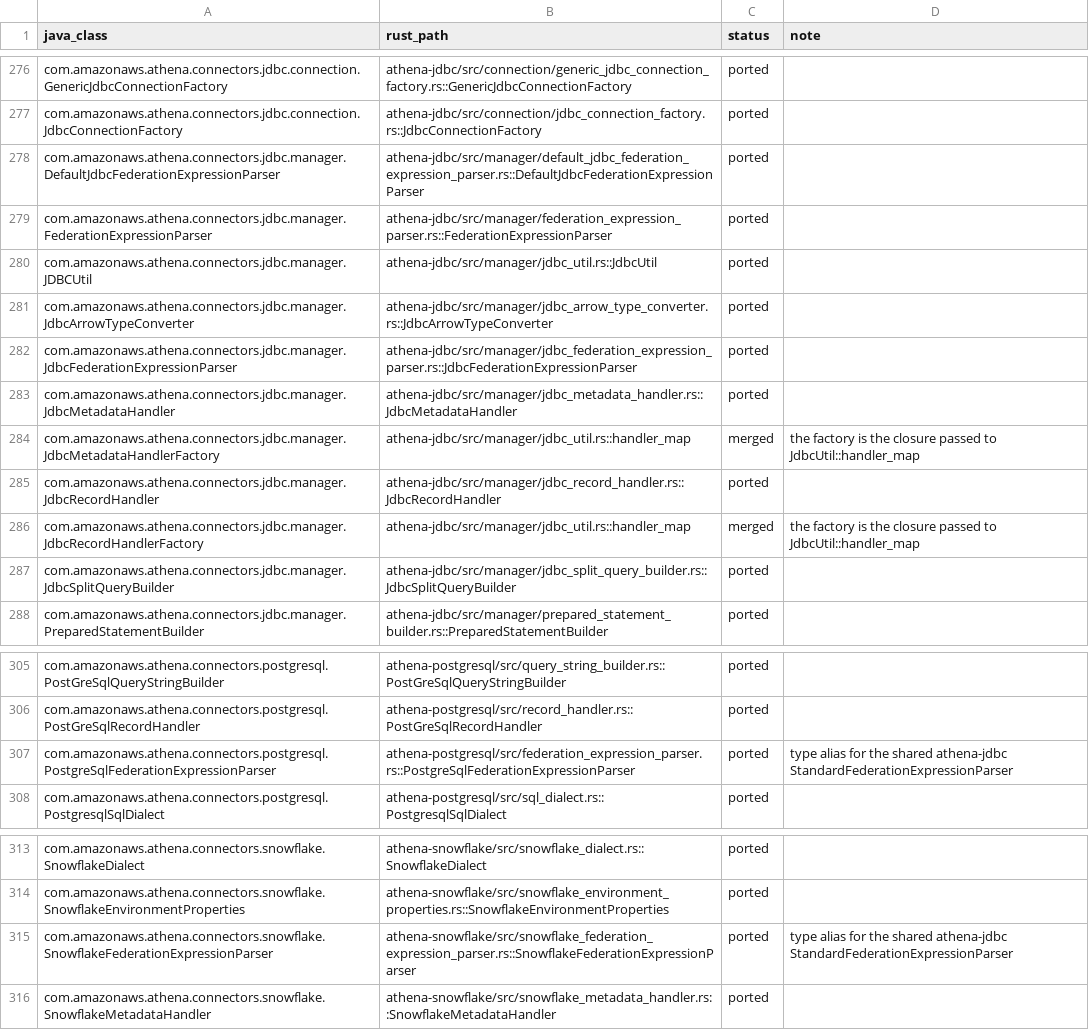
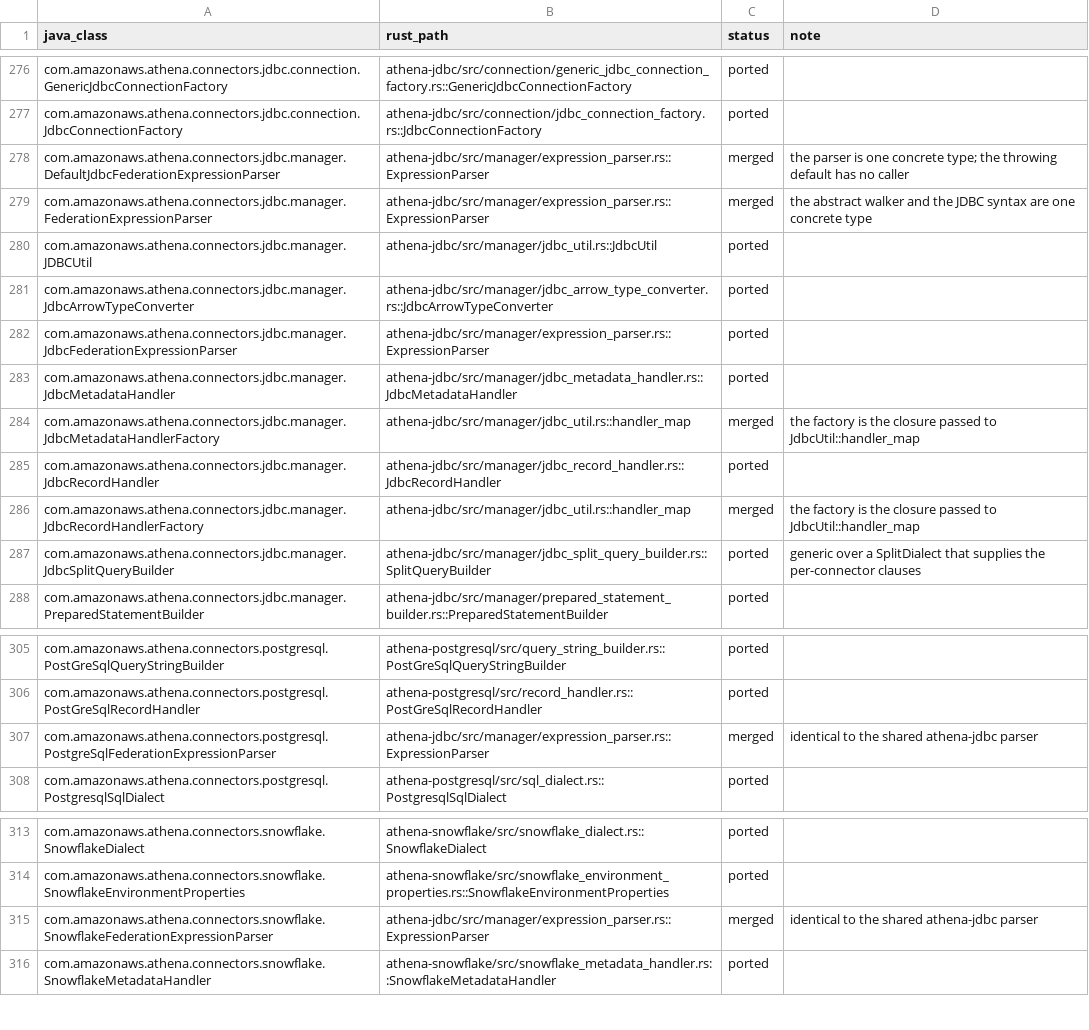
Before and after one commit to never-amazon/aws-athena-query-federation, a TSV file: rust/parity/classes.tsv, drawn as a sheet; only a part is shown, gaps mark what is left out.

```diff
--- a/rust/parity/classes.tsv
+++ b/rust/parity/classes.tsv
@@ -277,7 +277,7 @@ com.amazonaws.athena.connectors.jdbc.connection.GenericJdbcConnectionFactory	ath
 com.amazonaws.athena.connectors.jdbc.connection.JdbcConnectionFactory	athena-jdbc/src/connection/jdbc_connection_factory.rs::JdbcConnectionFactory	ported	
-com.amazonaws.athena.connectors.jdbc.manager.DefaultJdbcFederationExpressionParser	athena-jdbc/src/manager/default_jdbc_federation_expression_parser.rs::DefaultJdbcFederationExpressionParser	ported	
-com.amazonaws.athena.connectors.jdbc.manager.FederationExpressionParser	athena-jdbc/src/manager/federation_expression_parser.rs::FederationExpressionParser	ported	
+com.amazonaws.athena.connectors.jdbc.manager.DefaultJdbcFederationExpressionParser	athena-jdbc/src/manager/expression_parser.rs::ExpressionParser	merged	the parser is one concrete type; the throwing default has no caller
+com.amazonaws.athena.connectors.jdbc.manager.FederationExpressionParser	athena-jdbc/src/manager/expression_parser.rs::ExpressionParser	merged	the abstract walker and the JDBC syntax are one concrete type
 com.amazonaws.athena.connectors.jdbc.manager.JDBCUtil	athena-jdbc/src/manager/jdbc_util.rs::JdbcUtil	ported	
 com.amazonaws.athena.connectors.jdbc.manager.JdbcArrowTypeConverter	athena-jdbc/src/manager/jdbc_arrow_type_converter.rs::JdbcArrowTypeConverter	ported	
-com.amazonaws.athena.connectors.jdbc.manager.JdbcFederationExpressionParser	athena-jdbc/src/manager/jdbc_federation_expression_parser.rs::JdbcFederationExpressionParser	ported	
+com.amazonaws.athena.connectors.jdbc.manager.JdbcFederationExpressionParser	athena-jdbc/src/manager/expression_parser.rs::ExpressionParser	ported	
 com.amazonaws.athena.connectors.jdbc.manager.JdbcMetadataHandler	athena-jdbc/src/manager/jdbc_metadata_handler.rs::JdbcMetadataHandler	ported	
@@ -286,3 +286,3 @@ com.amazonaws.athena.connectors.jdbc.manager.JdbcRecordHandler	athena-jdbc/src/m
 com.amazonaws.athena.connectors.jdbc.manager.JdbcRecordHandlerFactory	athena-jdbc/src/manager/jdbc_util.rs::handler_map	merged	the factory is the closure passed to JdbcUtil::handler_map
-com.amazonaws.athena.connectors.jdbc.manager.JdbcSplitQueryBuilder	athena-jdbc/src/manager/jdbc_split_query_builder.rs::JdbcSplitQueryBuilder	ported	
+com.amazonaws.athena.connectors.jdbc.manager.JdbcSplitQueryBuilder	athena-jdbc/src/manager/jdbc_split_query_builder.rs::SplitQueryBuilder	ported	generic over a SplitDialect that supplies the per-connector clauses
 com.amazonaws.athena.connectors.jdbc.manager.PreparedStatementBuilder	athena-jdbc/src/manager/prepared_statement_builder.rs::PreparedStatementBuilder	ported	
@@ -306,3 +306,3 @@ com.amazonaws.athena.connectors.postgresql.PostGreSqlQueryStringBuilder	athena-p
 com.amazonaws.athena.connectors.postgresql.PostGreSqlRecordHandler	athena-postgresql/src/record_handler.rs::PostGreSqlRecordHandler	ported	
-com.amazonaws.athena.connectors.postgresql.PostgreSqlFederationExpressionParser	athena-postgresql/src/federation_expression_parser.rs::PostgreSqlFederationExpressionParser	ported	type alias for the shared athena-jdbc StandardFederationExpressionParser
+com.amazonaws.athena.connectors.postgresql.PostgreSqlFederationExpressionParser	athena-jdbc/src/manager/expression_parser.rs::ExpressionParser	merged	identical to the shared athena-jdbc parser
 com.amazonaws.athena.connectors.postgresql.PostgresqlSqlDialect	athena-postgresql/src/sql_dialect.rs::PostgresqlSqlDialect	ported	
@@ -314,3 +314,3 @@ com.amazonaws.athena.connectors.snowflake.SnowflakeDialect	athena-snowflake/src/
 com.amazonaws.athena.connectors.snowflake.SnowflakeEnvironmentProperties	athena-snowflake/src/snowflake_environment_properties.rs::SnowflakeEnvironmentProperties	ported	
-com.amazonaws.athena.connectors.snowflake.SnowflakeFederationExpressionParser	athena-snowflake/src/snowflake_federation_expression_parser.rs::SnowflakeFederationExpressionParser	ported	type alias for the shared athena-jdbc StandardFederationExpressionParser
+com.amazonaws.athena.connectors.snowflake.SnowflakeFederationExpressionParser	athena-jdbc/src/manager/expression_parser.rs::ExpressionParser	merged	identical to the shared athena-jdbc parser
 com.amazonaws.athena.connectors.snowflake.SnowflakeMetadataHandler	athena-snowflake/src/snowflake_metadata_handler.rs::SnowflakeMetadataHandler	ported	
```
Also changed, not shown: rust/parity/tests.tsv, 30 other files.
